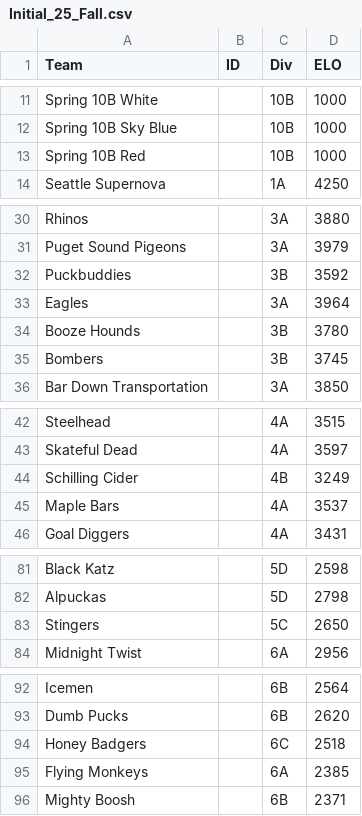
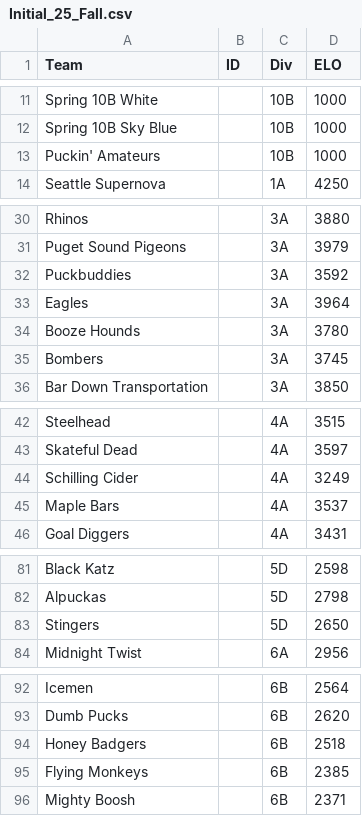
Before and after one commit to SanktMontag/ELO, a CSV file: Initial_25_Fall.csv, drawn as a sheet; only a part is shown, gaps mark what is left out; the diff covers the shown part only.

```diff
--- a/Initial_25_Fall.csv
+++ b/Initial_25_Fall.csv
@@ -12,3 +12,3 @@ Spring 10B White,,10B,1000
 Spring 10B Sky Blue,,10B,1000
-Spring 10B Red,,10B,1000
+Puckin' Amateurs,,10B,1000
 Seattle Supernova,,1A,4250
@@ -31,6 +31,6 @@ Rhinos,,3A,3880
 Puget Sound Pigeons,,3A,3979
-Puckbuddies,,3B,3592
+Puckbuddies,,3A,3592
 Eagles,,3A,3964
-Booze Hounds,,3B,3780
-Bombers,,3B,3745
+Booze Hounds,,3A,3780
+Bombers,,3A,3745
 Bar Down Transportation,,3A,3850
@@ -43,3 +43,3 @@ Steelhead,,4A,3515
 Skateful Dead,,4A,3597
-Schilling Cider,,4B,3249
+Schilling Cider,,4A,3249
 Maple Bars,,4A,3537
@@ -82,3 +82,3 @@ Black Katz,,5D,2598
 Alpuckas,,5D,2798
-Stingers,,5C,2650
+Stingers,,5D,2650
 Midnight Twist,,6A,2956
@@ -93,4 +93,4 @@ Icemen,,6B,2564
 Dumb Pucks,,6B,2620
-Honey Badgers,,6C,2518
-Flying Monkeys,,6A,2385
+Honey Badgers,,6B,2518
+Flying Monkeys,,6B,2385
 Mighty Boosh,,6B,2371
```
Also changed, not shown: 13 edited cells elsewhere in this file, output_ratings_fall_25.csv, 3 other files.
